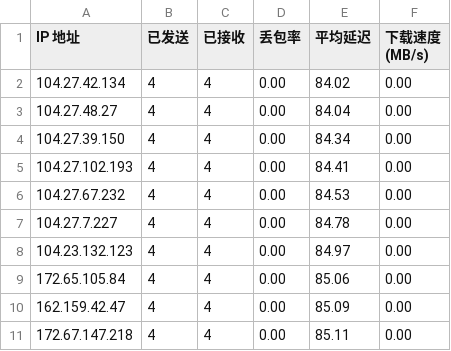
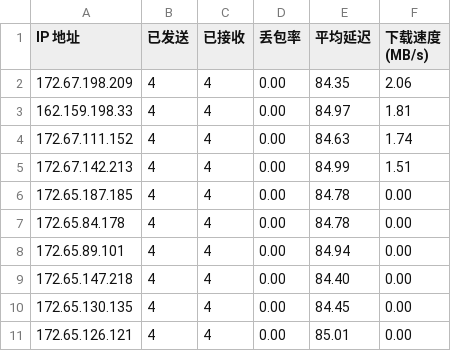
Before and after one commit to BehradJi/Clash, a CSV file: CloudflareST.csv, drawn as a sheet.

Commit message:
Update CloudflareST.csv

```diff
--- a/CloudflareST.csv
+++ b/CloudflareST.csv
@@ -1,11 +1,11 @@
 IP 地址,已发送,已接收,丢包率,平均延迟,下载速度 (MB/s)
-104.27.42.134,4,4,0.00,84.02,0.00
-104.27.48.27,4,4,0.00,84.04,0.00
-104.27.39.150,4,4,0.00,84.34,0.00
-104.27.102.193,4,4,0.00,84.41,0.00
-104.27.67.232,4,4,0.00,84.53,0.00
-104.27.7.227,4,4,0.00,84.78,0.00
-104.23.132.123,4,4,0.00,84.97,0.00
-172.65.105.84,4,4,0.00,85.06,0.00
-162.159.42.47,4,4,0.00,85.09,0.00
-172.67.147.218,4,4,0.00,85.11,0.00
+172.67.198.209,4,4,0.00,84.35,2.06
+162.159.198.33,4,4,0.00,84.97,1.81
+172.67.111.152,4,4,0.00,84.63,1.74
+172.67.142.213,4,4,0.00,84.99,1.51
+172.65.187.185,4,4,0.00,84.78,0.00
+172.65.84.178,4,4,0.00,84.78,0.00
+172.65.89.101,4,4,0.00,84.94,0.00
+172.65.147.218,4,4,0.00,84.40,0.00
+172.65.130.135,4,4,0.00,84.45,0.00
+172.65.126.121,4,4,0.00,85.01,0.00
```
